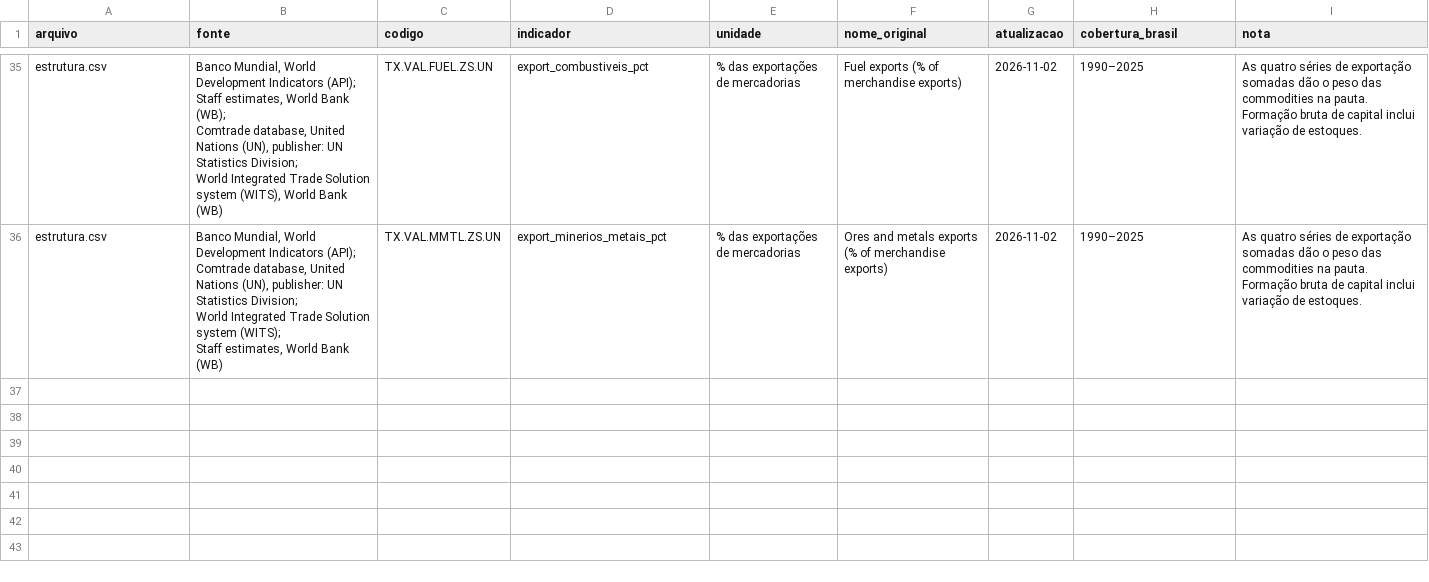
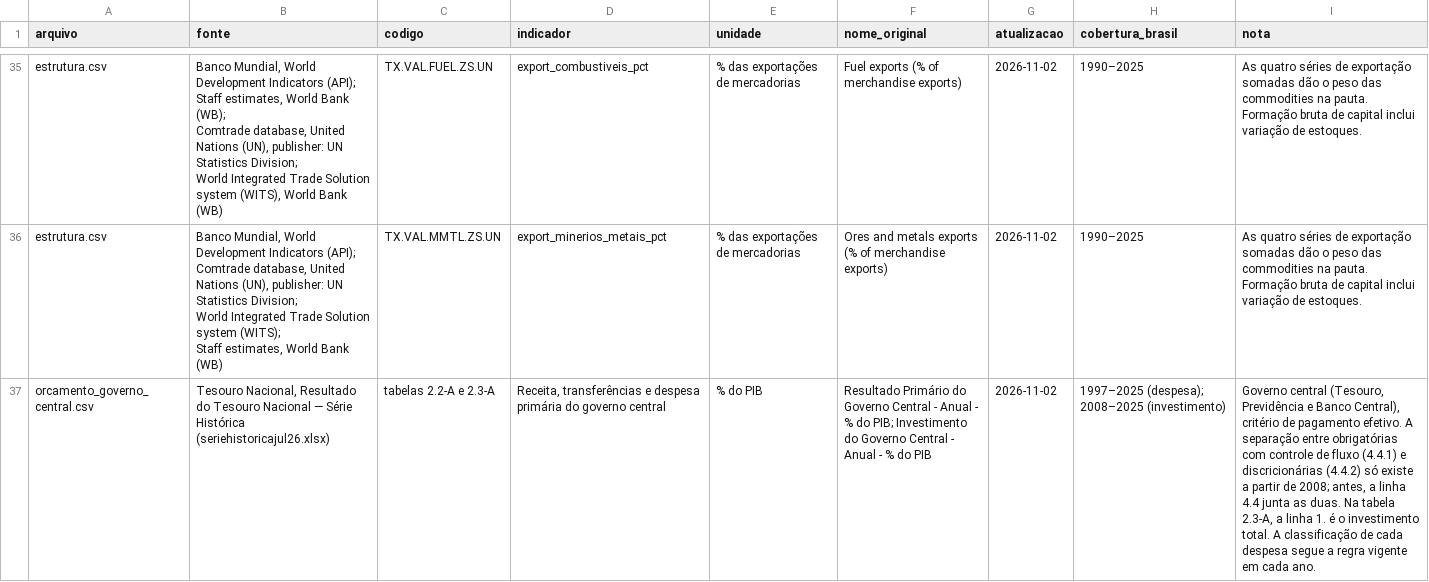
Before and after one commit to guitorte/brasil, a CSV file: dados/comparacoes/fontes_e_indicadores.csv, drawn as a sheet; only a part is shown, gaps mark what is left out; the diff names each change by its address in the sheet, - before the commit and + after, or states it on an @@ line.

```diff
--- a/dados/comparacoes/fontes_e_indicadores.csv
+++ b/dados/comparacoes/fontes_e_indicadores.csv
+row 37: orcamento_governo_central.csv | Tesouro Nacional, Resultado do Tesouro Nacional — Série Histórica (seriehistoricajul26.xlsx) | tabelas 2.2-A e 2.3-A | Receita, transferências e despesa primária do governo central | % do PIB | Resultado Primário do Governo Central - Anual - % do PIB; Investimento do Governo Central - Anual - % do PIB | 2026-11-02 | 1997–2025 (despesa); 2008–2025 (investimento) | Governo central (Tesouro, Previdência e Banco Central), critério de pagamento efetivo. A separação entre obrigatórias com controle de fluxo (4.4.1) e discricionárias (4.4.2) só existe a partir de 2008; antes, a linha 4.4 junta as duas. Na tabela 2.3-A, a linha 1. é o investimento total. A classificação de cada despesa segue a regra vigente em cada ano.
```
Also changed, not shown: 9 other files.
